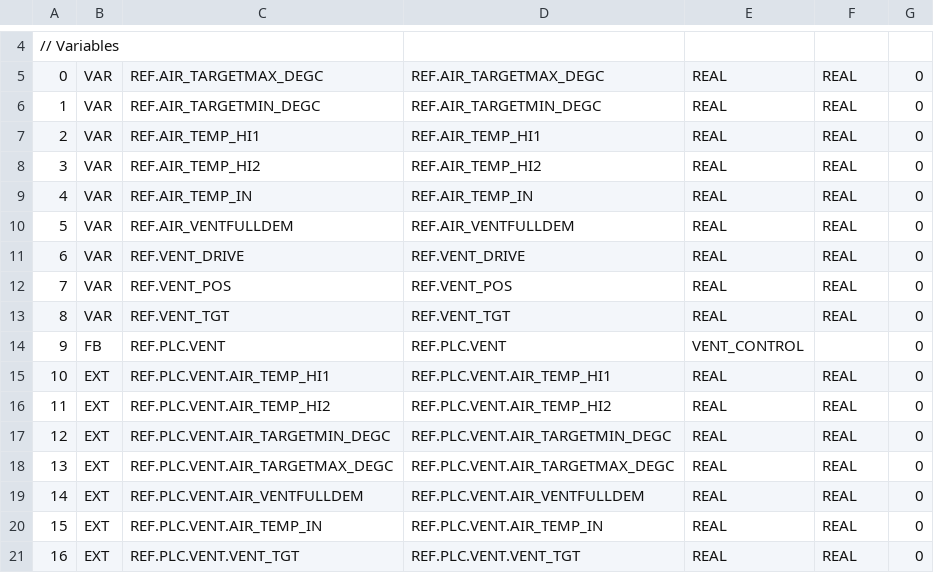
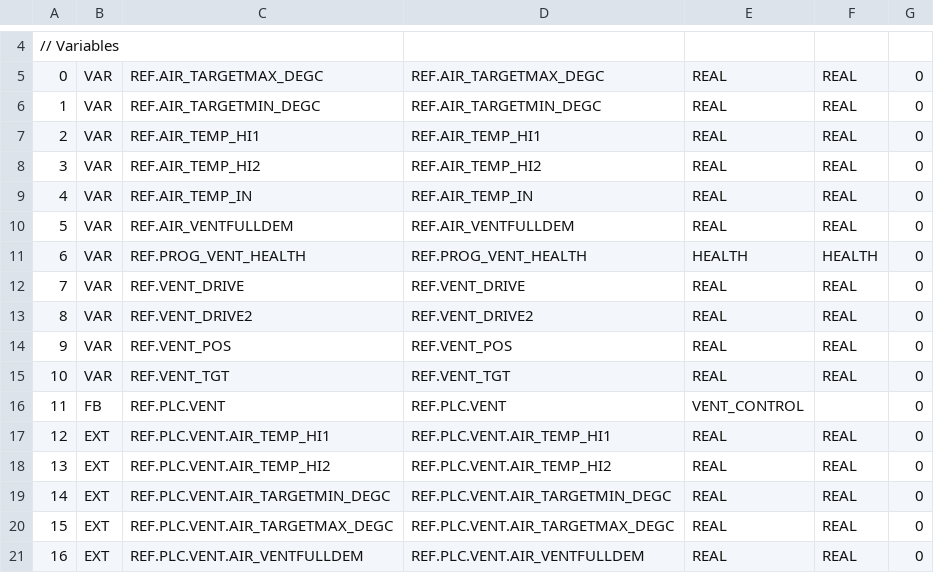
Before and after one commit to pstch/botanik2, a CSV file: examples/ref/src/generated/VARIABLES.csv, drawn as a sheet; only a part is shown, gaps mark what is left out; the diff covers the shown part only.

```diff
--- a/examples/ref/src/generated/VARIABLES.csv
+++ b/examples/ref/src/generated/VARIABLES.csv
@@ -10,12 +10,12 @@
 5;VAR;REF.AIR_VENTFULLDEM;REF.AIR_VENTFULLDEM;REAL;REAL;0;
-6;VAR;REF.VENT_DRIVE;REF.VENT_DRIVE;REAL;REAL;0;
-7;VAR;REF.VENT_POS;REF.VENT_POS;REAL;REAL;0;
-8;VAR;REF.VENT_TGT;REF.VENT_TGT;REAL;REAL;0;
-9;FB;REF.PLC.VENT;REF.PLC.VENT;VENT_CONTROL;;0;
-10;EXT;REF.PLC.VENT.AIR_TEMP_HI1;REF.PLC.VENT.AIR_TEMP_HI1;REAL;REAL;0;
-11;EXT;REF.PLC.VENT.AIR_TEMP_HI2;REF.PLC.VENT.AIR_TEMP_HI2;REAL;REAL;0;
-12;EXT;REF.PLC.VENT.AIR_TARGETMIN_DEGC;REF.PLC.VENT.AIR_TARGETMIN_DEGC;REAL;REAL;0;
-13;EXT;REF.PLC.VENT.AIR_TARGETMAX_DEGC;REF.PLC.VENT.AIR_TARGETMAX_DEGC;REAL;REAL;0;
-14;EXT;REF.PLC.VENT.AIR_VENTFULLDEM;REF.PLC.VENT.AIR_VENTFULLDEM;REAL;REAL;0;
-15;EXT;REF.PLC.VENT.AIR_TEMP_IN;REF.PLC.VENT.AIR_TEMP_IN;REAL;REAL;0;
-16;EXT;REF.PLC.VENT.VENT_TGT;REF.PLC.VENT.VENT_TGT;REAL;REAL;0;
+6;VAR;REF.PROG_VENT_HEALTH;REF.PROG_VENT_HEALTH;HEALTH;HEALTH;0;
+7;VAR;REF.VENT_DRIVE;REF.VENT_DRIVE;REAL;REAL;0;
+8;VAR;REF.VENT_DRIVE2;REF.VENT_DRIVE2;REAL;REAL;0;
+9;VAR;REF.VENT_POS;REF.VENT_POS;REAL;REAL;0;
+10;VAR;REF.VENT_TGT;REF.VENT_TGT;REAL;REAL;0;
+11;FB;REF.PLC.VENT;REF.PLC.VENT;VENT_CONTROL;;0;
+12;EXT;REF.PLC.VENT.AIR_TEMP_HI1;REF.PLC.VENT.AIR_TEMP_HI1;REAL;REAL;0;
+13;EXT;REF.PLC.VENT.AIR_TEMP_HI2;REF.PLC.VENT.AIR_TEMP_HI2;REAL;REAL;0;
+14;EXT;REF.PLC.VENT.AIR_TARGETMIN_DEGC;REF.PLC.VENT.AIR_TARGETMIN_DEGC;REAL;REAL;0;
+15;EXT;REF.PLC.VENT.AIR_TARGETMAX_DEGC;REF.PLC.VENT.AIR_TARGETMAX_DEGC;REAL;REAL;0;
+16;EXT;REF.PLC.VENT.AIR_VENTFULLDEM;REF.PLC.VENT.AIR_VENTFULLDEM;REAL;REAL;0;
```
Also changed, not shown: 4 added rows and 4 edited cells elsewhere in this file, examples/ref/src/tables/programs.csv, 23 other files.
